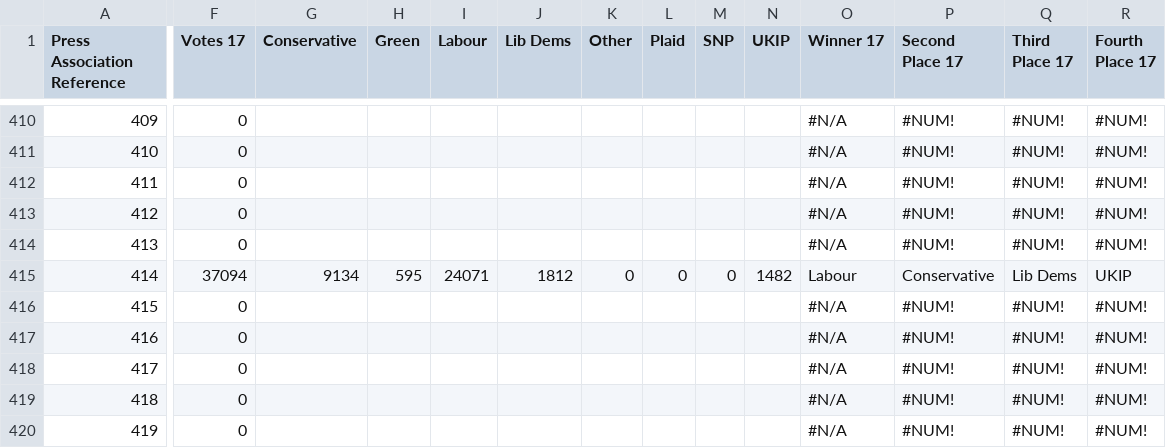
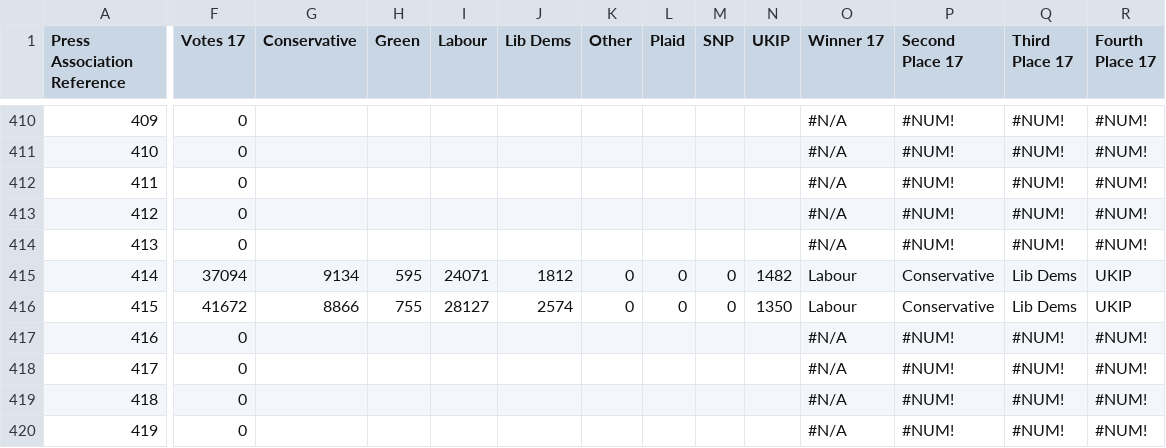
Before and after one commit to robwebby/robwebby.github.io, a CSV file: GE2017_Results.csv, drawn as a sheet; only a part is shown, gaps mark what is left out; the diff covers the shown part only; the diff names each change by its address in the sheet, - before the commit and + after, or states it on an @@ line.

```diff
--- a/GE2017_Results.csv
+++ b/GE2017_Results.csv
-F416 (Votes 17): 0
+F416 (Votes 17): 41672
-G416 (Conservative): (empty)
+G416 (Conservative): 8866
-H416 (Green): (empty)
+H416 (Green): 755
-I416 (Labour): (empty)
+I416 (Labour): 28127
-J416 (Lib Dems): (empty)
+J416 (Lib Dems): 2574
-K416 (Other): (empty)
+K416 (Other): 0
-L416 (Plaid): (empty)
+L416 (Plaid): 0
-M416 (SNP): (empty)
+M416 (SNP): 0
-N416 (UKIP): (empty)
+N416 (UKIP): 1350
-O416 (Winner 17): #N/A
+O416 (Winner 17): Labour
-P416 (Second Place 17): #NUM!
+P416 (Second Place 17): Conservative
-Q416 (Third Place 17): #NUM!
+Q416 (Third Place 17): Lib Dems
-R416 (Fourth Place 17): #NUM!
+R416 (Fourth Place 17): UKIP
```
Also changed, not shown: 17 edited cells elsewhere in this file, 3 other files.
